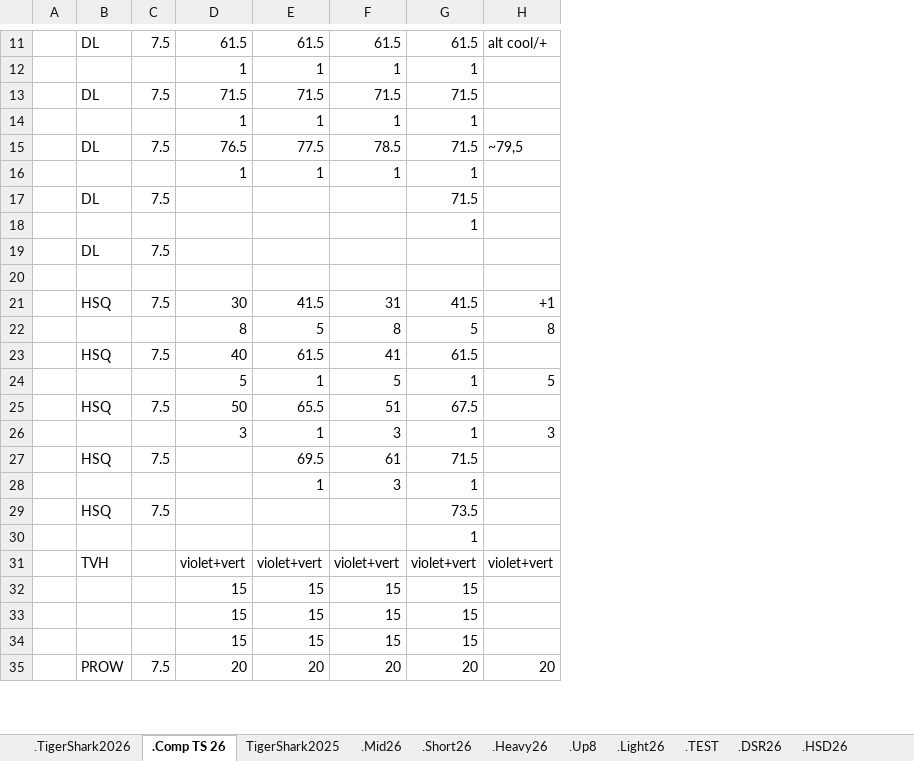
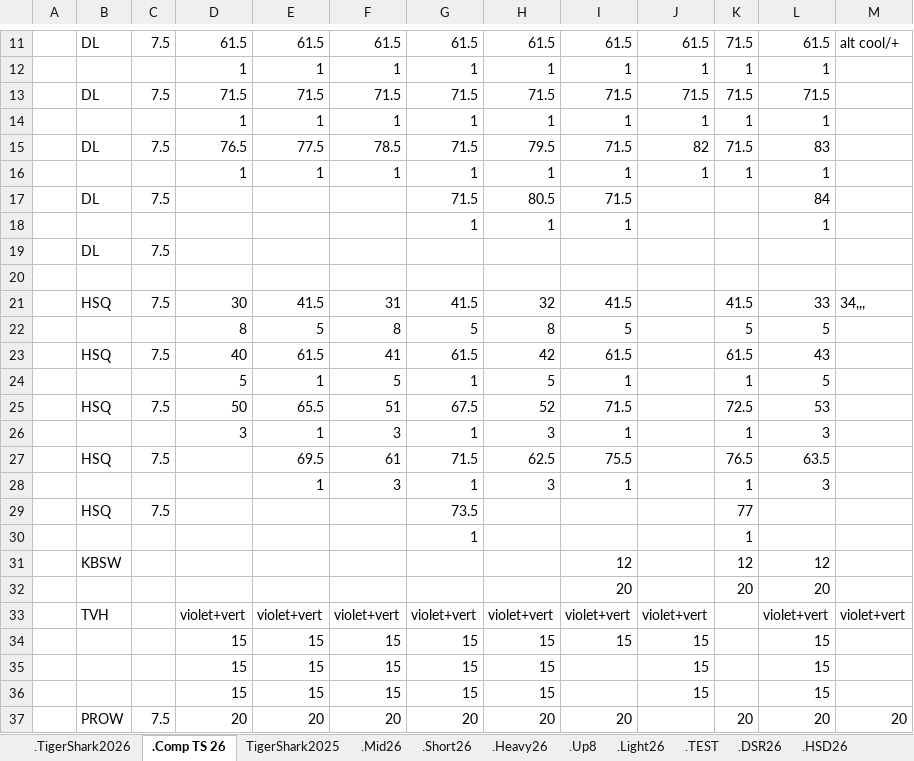
Before and after one commit to GuillBuj/fitlogtimer, an Excel workbook: docs/DCevoModParse.xlsx, sheet .Comp TS 26, drawn as a sheet; only a part is shown, gaps mark what is left out; values as stored, in another font and other column widths than the file's, no cell formats; charts and pictures not drawn; addresses are those after the commit; the diff covers the shown part only; the diff names each change by its address in the sheet, - before the commit and + after, or states it on an @@ line.

```diff
--- a/docs/DCevoModParse.xlsx (sheet .Comp TS 26)
+++ b/docs/DCevoModParse.xlsx (sheet .Comp TS 26)
+column H, rows 11-28: 61.5 | 1 | 71.5 | 1 | 79.5 | 1 | 80.5 | 1 |  |  | 32 | 8 | 42 | 5 | 52 | 3 | 62.5 | 3; rows 33-37: violet+vert | 15 | 15 | 15 | 20
+column I, rows 11-28: 61.5 | 1 | 71.5 | 1 | 71.5 | 1 | 71.5 | 1 |  |  | 41.5 | 5 | 61.5 | 1 | 71.5 | 1 | 75.5 | 1; rows 33-37: violet+vert | 15 |  |  | 20
+column J, rows 11-16: 61.5 | 1 | 71.5 | 1 | 82 | 1; rows 33-36: violet+vert | 15 | 15 | 15
+column K, rows 11-30: 71.5 | 1 | 71.5 | 1 | 71.5 | 1 |  |  |  |  | 41.5 | 5 | 61.5 | 1 | 72.5 | 1 | 76.5 | 1 | 77 | 1; row 37: 20
+column L, rows 11-28: 61.5 | 1 | 71.5 | 1 | 83 | 1 | 84 | 1 |  |  | 33 | 5 | 43 | 5 | 53 | 3 | 63.5 | 3; rows 33-37: violet+vert | 15 | 15 | 15 | 20
-M15: ~79,5
+M15: (empty)
-M21: +1
+M21: 34,,,
-M22: 8
+M22: (empty)
-M24: 5
+M24: (empty)
-M26: 3
+M26: (empty)
+row 31:  | KBSW |  |  |  |  |  |  | 12 |  | 12 | 12
+row 32:  |  |  |  |  |  |  |  | 20 |  | 20 | 20
```
Also changed, not shown: 6 added rows and 5 edited cells elsewhere in this sheet, sheet .TigerShark2026, cell formats, charts or pictures, 3 other files.
